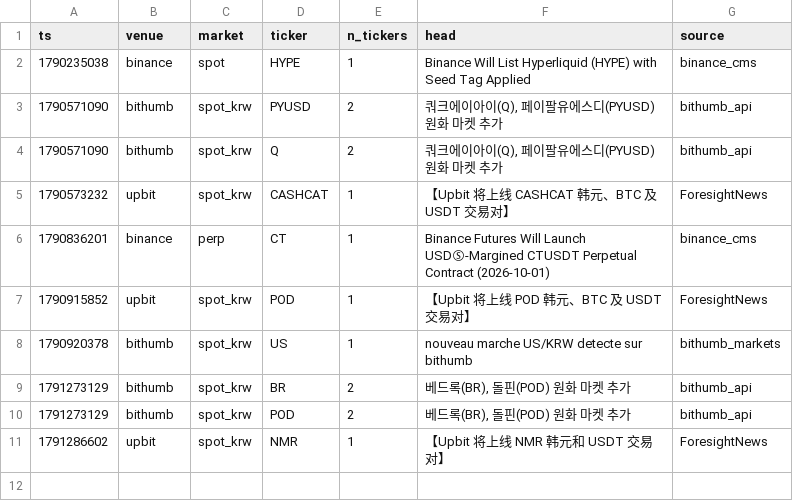
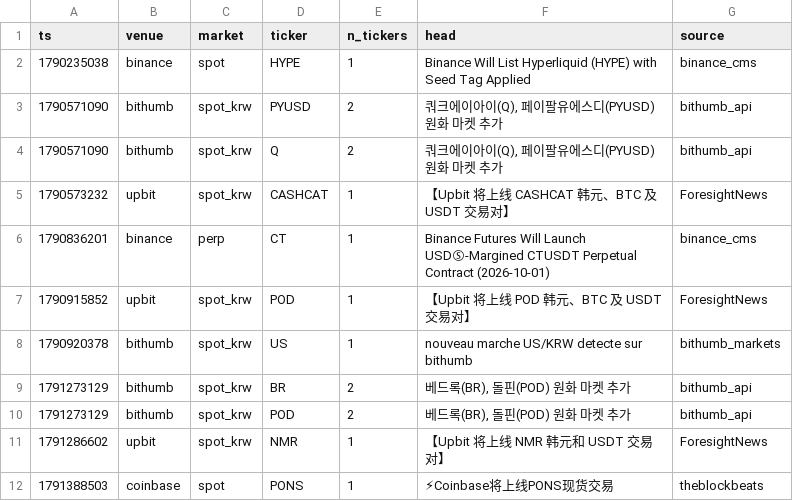
Before and after one commit to UdyrPerson/listing-live, a CSV file: live/announcements.csv, drawn as a sheet; the diff names each change by its address in the sheet, - before the commit and + after, or states it on an @@ line.

```diff
--- a/live/announcements.csv
+++ b/live/announcements.csv
+row 12: 1791388503 | coinbase | spot | PONS | 1 | ⚡Coinbase将上线PONS现货交易 | theblockbeats
```
Also changed, not shown: live/equity.csv, live/equity_aster.csv, 3 other files.
